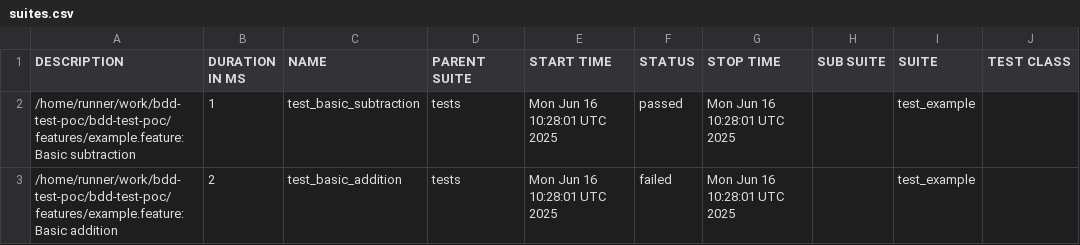
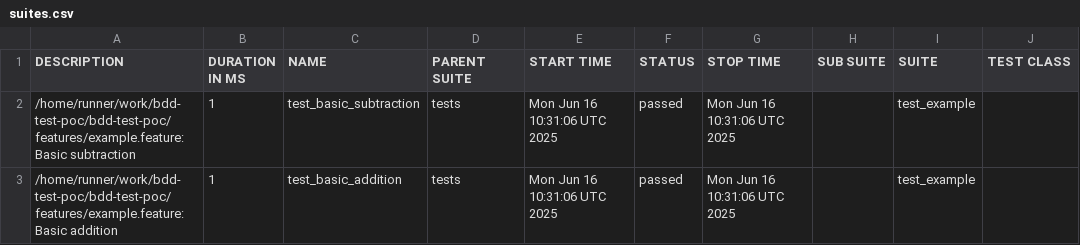
Before and after one commit to awha86/bdd-dashboard-poc, a CSV file: data/suites.csv, drawn as a sheet; only a part is shown; the diff names each change by its address in the sheet, - before the commit and + after, or states it on an @@ line.

```diff
--- a/data/suites.csv
+++ b/data/suites.csv
-E2:E3 (START TIME): Mon Jun 16 10:28:01 UTC 2025
+E2:E3 (START TIME): Mon Jun 16 10:31:06 UTC 2025
-G2:G3 (STOP TIME): Mon Jun 16 10:28:01 UTC 2025
+G2:G3 (STOP TIME): Mon Jun 16 10:31:06 UTC 2025
-B3 (DURATION IN MS): 2
+B3 (DURATION IN MS): 1
-F3 (STATUS): failed
+F3 (STATUS): passed
```
Also changed, not shown: 27 other files.
